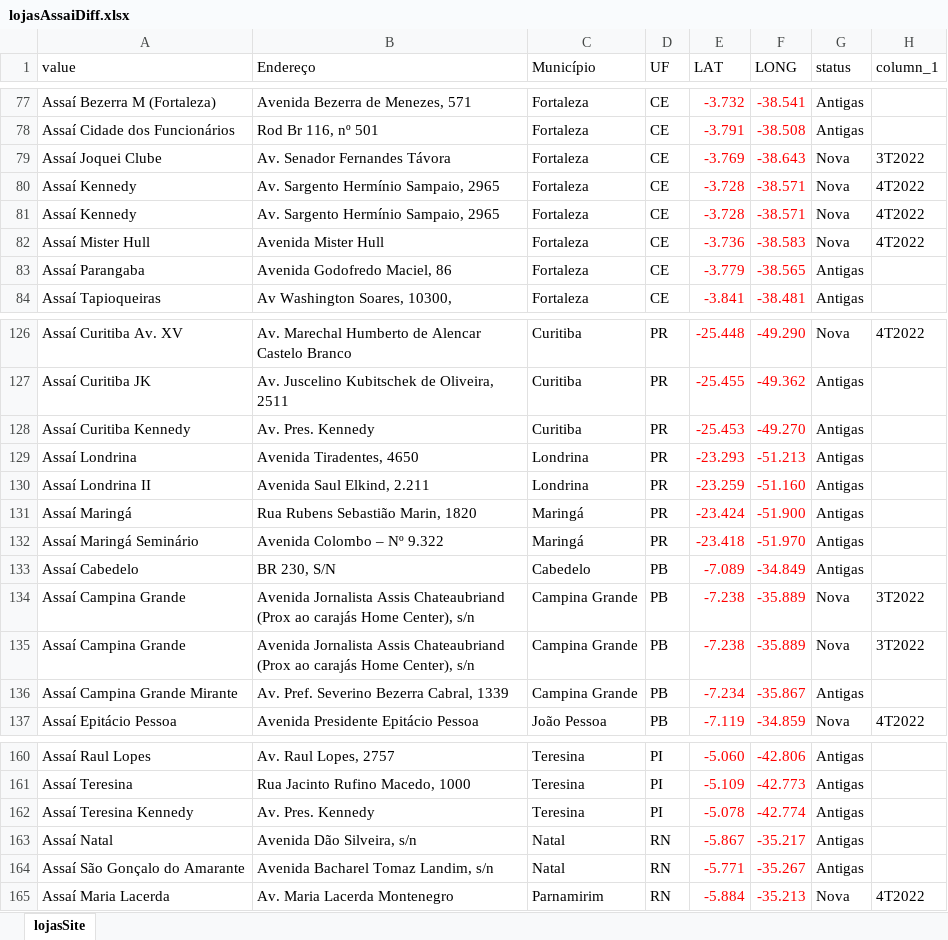
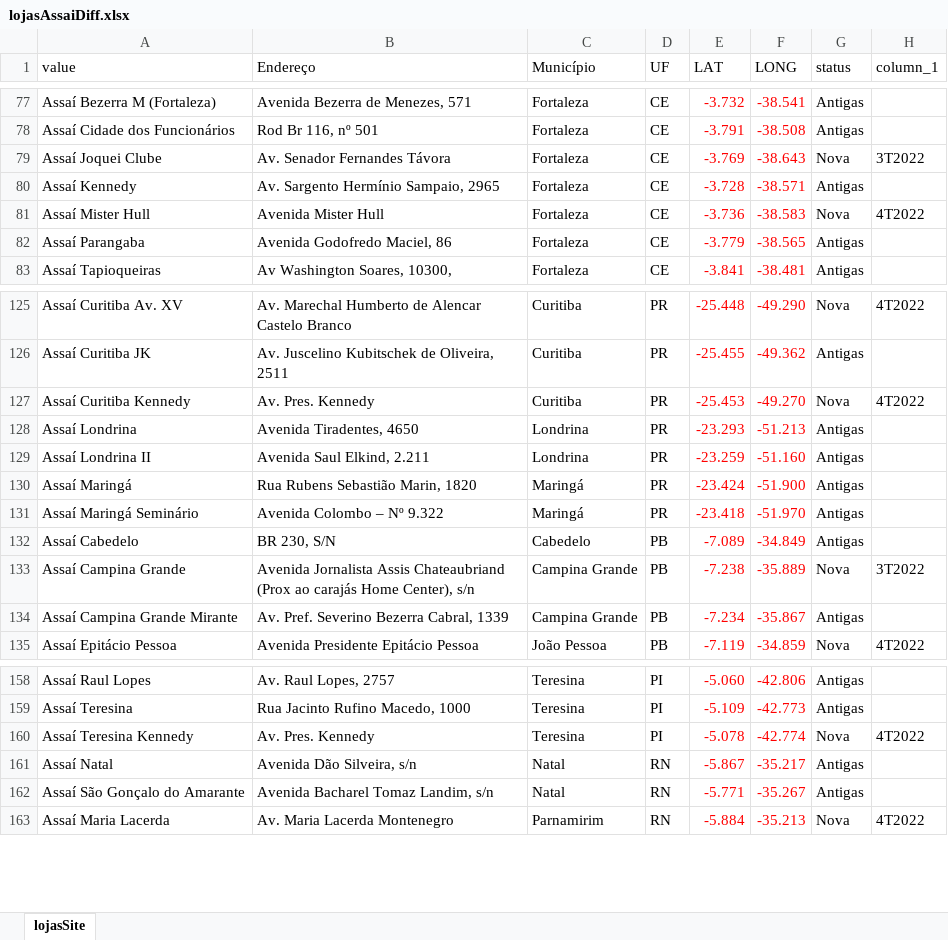
Before and after one commit to vhenequim/assai_geo_analysis, an Excel workbook: data/lojasAssaiDiff.xlsx, sheet lojasSite, drawn as a sheet; only a part is shown, gaps mark what is left out; values as stored, in another font and other column widths than the file's, no borders; table styles not drawn; removed rows and columns are numbered as before the commit, all else as after; the diff names each change by its address in the sheet, - before the commit and + after, or states it on an @@ line.

```diff
--- a/data/lojasAssaiDiff.xlsx (sheet lojasSite)
+++ b/data/lojasAssaiDiff.xlsx (sheet lojasSite)
-G80 (status): Nova
+G80 (status): Antigas
-H80 (column_1): 4T2022
+H80 (column_1): (empty)
-row 81: Assaí Kennedy | Av. Sargento Hermínio Sampaio, 2965 | Fortaleza | CE | -3.728 | -38.571 | Nova | 4T2022
-G127 (status): Antigas
+G127 (status): Nova
-H127 (column_1): (empty)
+H127 (column_1): 4T2022
-row 134: Assaí Campina Grande | Avenida Jornalista Assis Chateaubriand (Prox ao carajás Home Center), s/n | Campina Grande | PB | -7.238 | -35.889 | Nova | 3T2022
-G160 (status): Antigas
+G160 (status): Nova
-H160 (column_1): (empty)
+H160 (column_1): 4T2022
```
Also changed, not shown: data/Lojas Assaí.xlsx, data/lojasAssai.xlsx, 5 other files.
